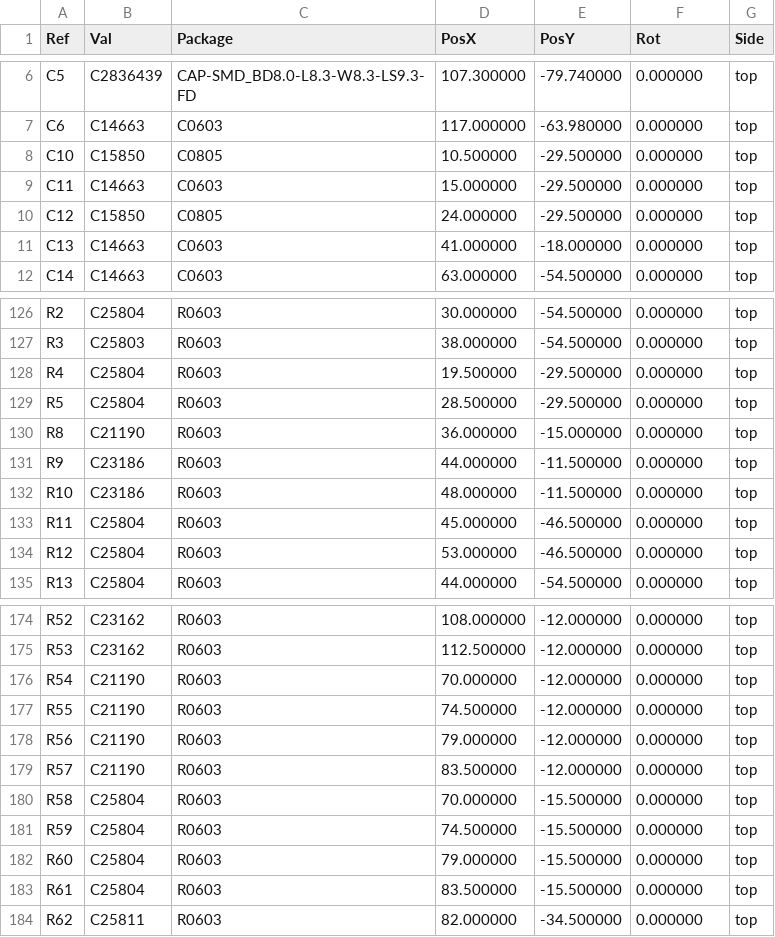
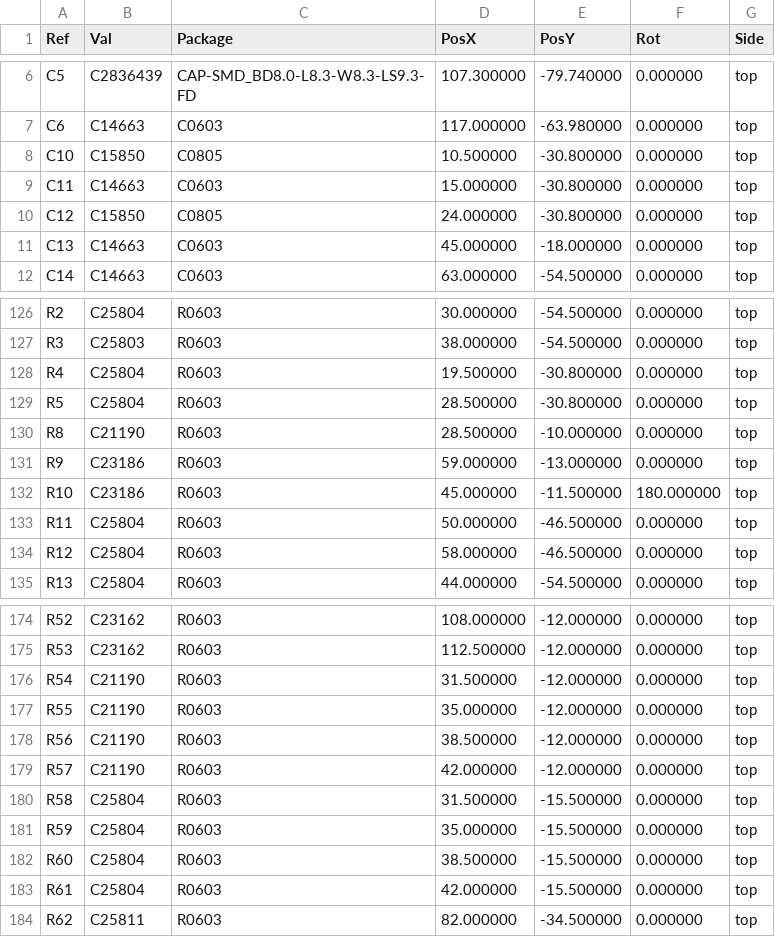
Before and after one commit to syncmeta/PendingHome, a CSV file: cct-driver/hardware/pos-raw.csv, drawn as a sheet; only a part is shown, gaps mark what is left out; the diff covers the shown part only.

```diff
--- a/cct-driver/hardware/pos-raw.csv
+++ b/cct-driver/hardware/pos-raw.csv
@@ -7,6 +7,6 @@ Ref,Val,Package,PosX,PosY,Rot,Side
 "C6","C14663","C0603",117.000000,-63.980000,0.000000,top
-"C10","C15850","C0805",10.500000,-29.500000,0.000000,top
-"C11","C14663","C0603",15.000000,-29.500000,0.000000,top
-"C12","C15850","C0805",24.000000,-29.500000,0.000000,top
-"C13","C14663","C0603",41.000000,-18.000000,0.000000,top
+"C10","C15850","C0805",10.500000,-30.800000,0.000000,top
+"C11","C14663","C0603",15.000000,-30.800000,0.000000,top
+"C12","C15850","C0805",24.000000,-30.800000,0.000000,top
+"C13","C14663","C0603",45.000000,-18.000000,0.000000,top
 "C14","C14663","C0603",63.000000,-54.500000,0.000000,top
@@ -127,9 +127,9 @@ Ref,Val,Package,PosX,PosY,Rot,Side
 "R3","C25803","R0603",38.000000,-54.500000,0.000000,top
-"R4","C25804","R0603",19.500000,-29.500000,0.000000,top
-"R5","C25804","R0603",28.500000,-29.500000,0.000000,top
-"R8","C21190","R0603",36.000000,-15.000000,0.000000,top
-"R9","C23186","R0603",44.000000,-11.500000,0.000000,top
-"R10","C23186","R0603",48.000000,-11.500000,0.000000,top
-"R11","C25804","R0603",45.000000,-46.500000,0.000000,top
-"R12","C25804","R0603",53.000000,-46.500000,0.000000,top
+"R4","C25804","R0603",19.500000,-30.800000,0.000000,top
+"R5","C25804","R0603",28.500000,-30.800000,0.000000,top
+"R8","C21190","R0603",28.500000,-10.000000,0.000000,top
+"R9","C23186","R0603",59.000000,-13.000000,0.000000,top
+"R10","C23186","R0603",45.000000,-11.500000,180.000000,top
+"R11","C25804","R0603",50.000000,-46.500000,0.000000,top
+"R12","C25804","R0603",58.000000,-46.500000,0.000000,top
 "R13","C25804","R0603",44.000000,-54.500000,0.000000,top
@@ -175,10 +175,10 @@ Ref,Val,Package,PosX,PosY,Rot,Side
 "R53","C23162","R0603",112.500000,-12.000000,0.000000,top
-"R54","C21190","R0603",70.000000,-12.000000,0.000000,top
-"R55","C21190","R0603",74.500000,-12.000000,0.000000,top
-"R56","C21190","R0603",79.000000,-12.000000,0.000000,top
-"R57","C21190","R0603",83.500000,-12.000000,0.000000,top
-"R58","C25804","R0603",70.000000,-15.500000,0.000000,top
-"R59","C25804","R0603",74.500000,-15.500000,0.000000,top
-"R60","C25804","R0603",79.000000,-15.500000,0.000000,top
-"R61","C25804","R0603",83.500000,-15.500000,0.000000,top
+"R54","C21190","R0603",31.500000,-12.000000,0.000000,top
+"R55","C21190","R0603",35.000000,-12.000000,0.000000,top
+"R56","C21190","R0603",38.500000,-12.000000,0.000000,top
+"R57","C21190","R0603",42.000000,-12.000000,0.000000,top
+"R58","C25804","R0603",31.500000,-15.500000,0.000000,top
+"R59","C25804","R0603",35.000000,-15.500000,0.000000,top
+"R60","C25804","R0603",38.500000,-15.500000,0.000000,top
+"R61","C25804","R0603",42.000000,-15.500000,0.000000,top
 "R62","C25811","R0603",82.000000,-34.500000,0.000000,top
```
Also changed, not shown: 14 edited cells elsewhere in this file, cct-driver/hardware/cpl-jlc.csv, 18 other files.
